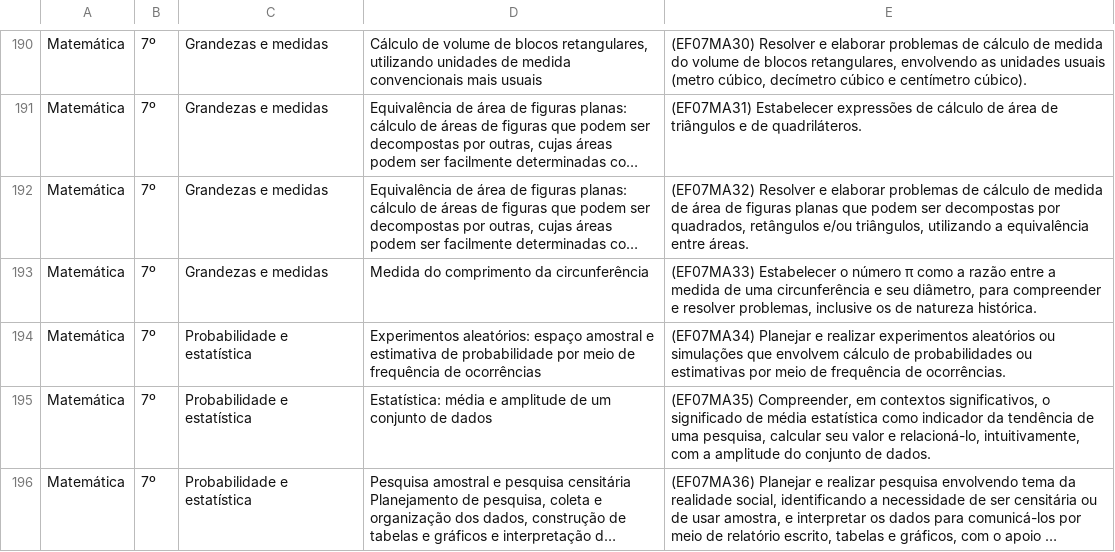
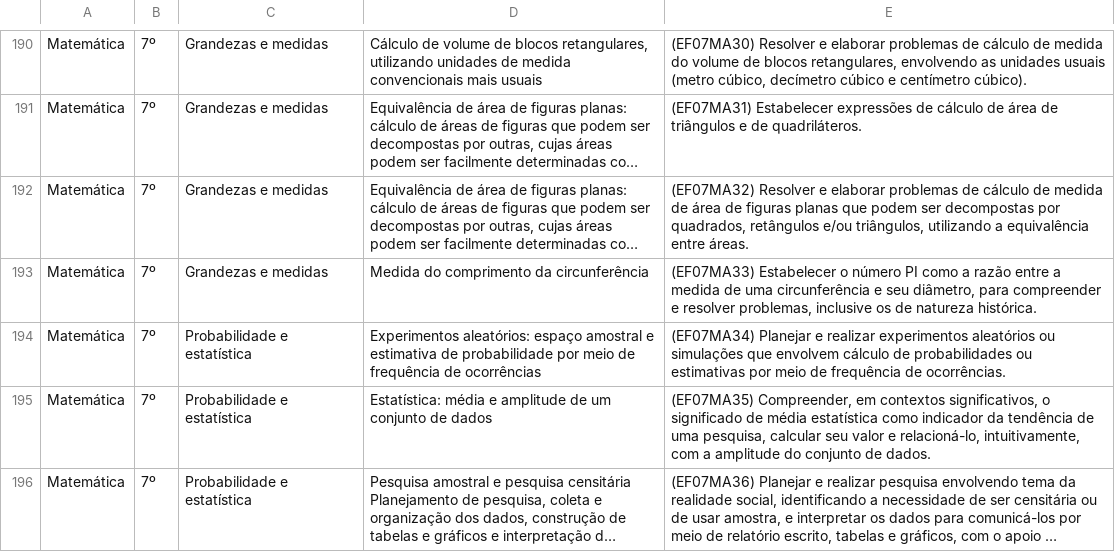
Before and after one commit to ipti/br.tag, a CSV file: app/extensions/bncc-import/Matemática.csv, drawn as a sheet; only a part is shown, gaps mark what is left out; long unchanged cells end in …; the diff names each change by its address in the sheet, - before the commit and + after, or states it on an @@ line.

Commit message:
refactor: change π to PI

```diff
--- a/app/extensions/bncc-import/Matemática.csv
+++ b/app/extensions/bncc-import/Matemática.csv
-E193: …o número π como a…
+E193: …o número PI como a…
```
